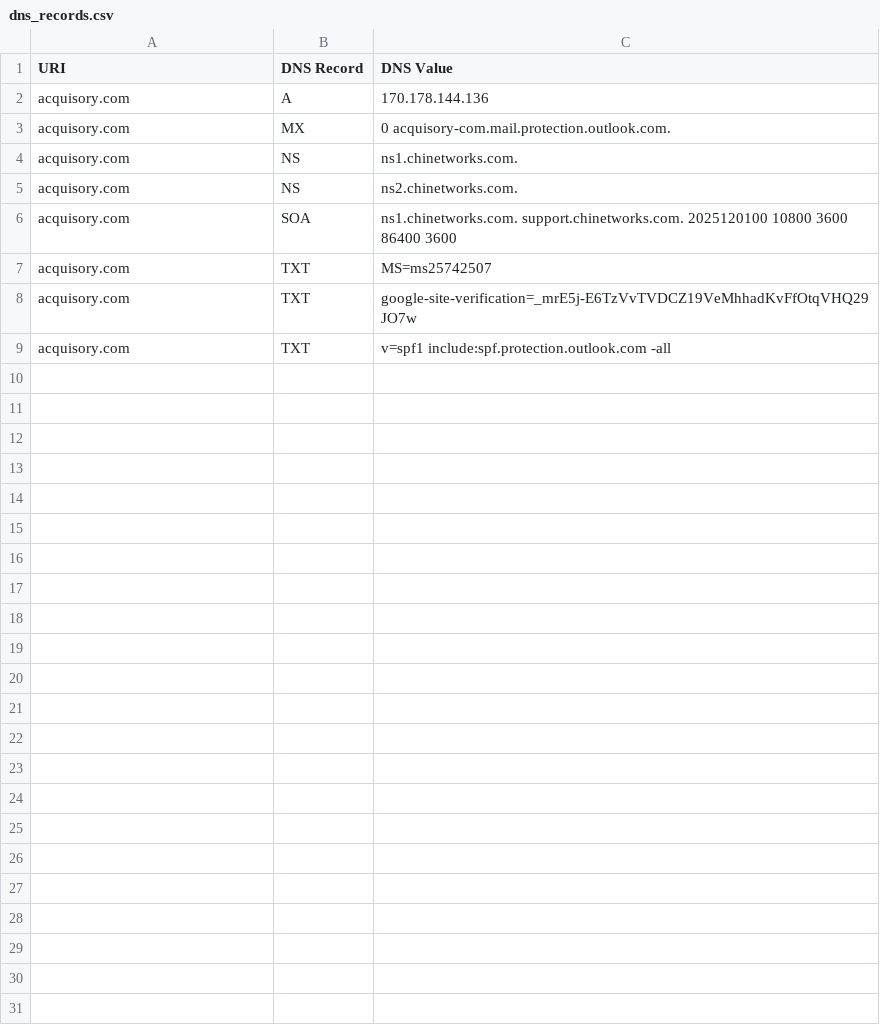
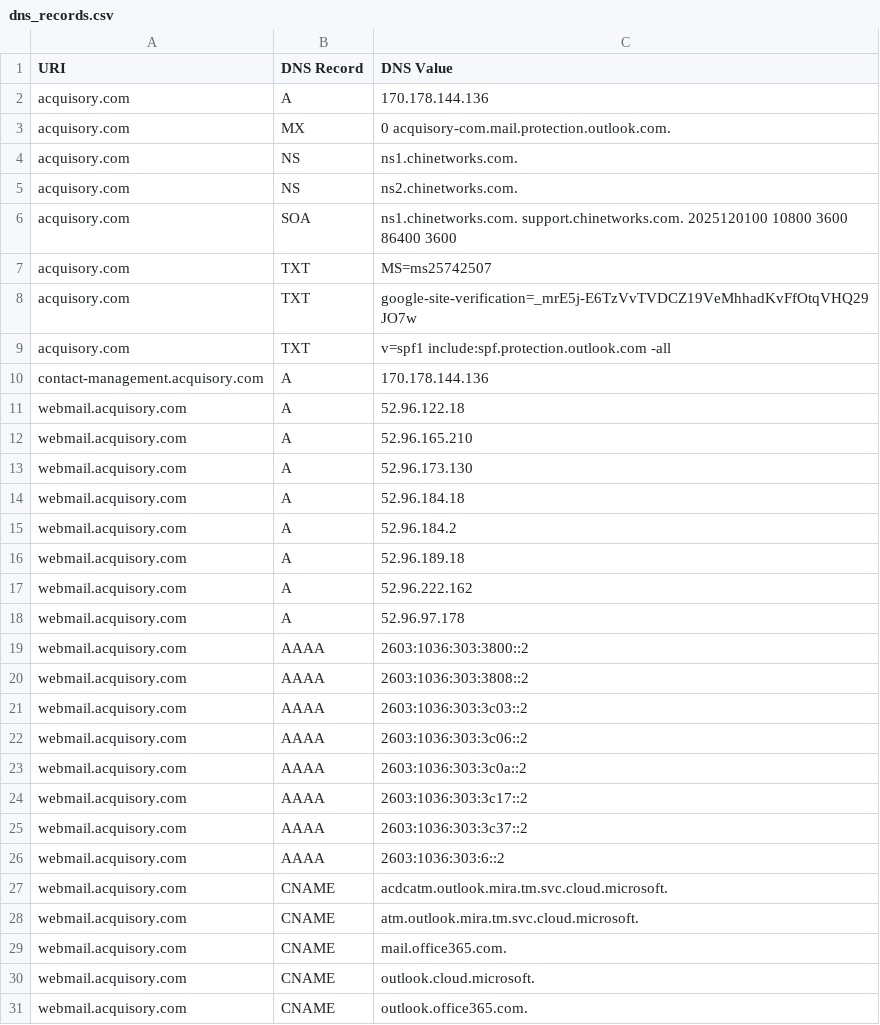
Before and after one commit to ayushmanchhabra/baseline, a CSV file: targets/acquisory.com/dns_records.csv, drawn as a sheet.

```diff
--- a/targets/acquisory.com/dns_records.csv
+++ b/targets/acquisory.com/dns_records.csv
@@ -9 +9,23 @@ acquisory.com,TXT,"google-site-verification=_mrE5j-E6TzVvTVDCZ19VeMhhadKvFfOtqVH
 acquisory.com,TXT,"v=spf1 include:spf.protection.outlook.com -all"
+contact-management.acquisory.com,A,170.178.144.136
+webmail.acquisory.com,A,52.96.122.18
+webmail.acquisory.com,A,52.96.165.210
+webmail.acquisory.com,A,52.96.173.130
+webmail.acquisory.com,A,52.96.184.18
+webmail.acquisory.com,A,52.96.184.2
+webmail.acquisory.com,A,52.96.189.18
+webmail.acquisory.com,A,52.96.222.162
+webmail.acquisory.com,A,52.96.97.178
+webmail.acquisory.com,AAAA,2603:1036:303:3800::2
+webmail.acquisory.com,AAAA,2603:1036:303:3808::2
+webmail.acquisory.com,AAAA,2603:1036:303:3c03::2
+webmail.acquisory.com,AAAA,2603:1036:303:3c06::2
+webmail.acquisory.com,AAAA,2603:1036:303:3c0a::2
+webmail.acquisory.com,AAAA,2603:1036:303:3c17::2
+webmail.acquisory.com,AAAA,2603:1036:303:3c37::2
+webmail.acquisory.com,AAAA,2603:1036:303:6::2
+webmail.acquisory.com,CNAME,acdcatm.outlook.mira.tm.svc.cloud.microsoft.
+webmail.acquisory.com,CNAME,atm.outlook.mira.tm.svc.cloud.microsoft.
+webmail.acquisory.com,CNAME,mail.office365.com.
+webmail.acquisory.com,CNAME,outlook.cloud.microsoft.
+webmail.acquisory.com,CNAME,outlook.office365.com.
```
Also changed, not shown: targets/acquisory.com/tls_certificates.csv, targets/asyncawakestudio/dns_records.csv, 4 other files.
